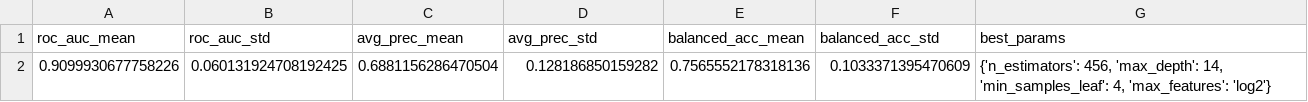
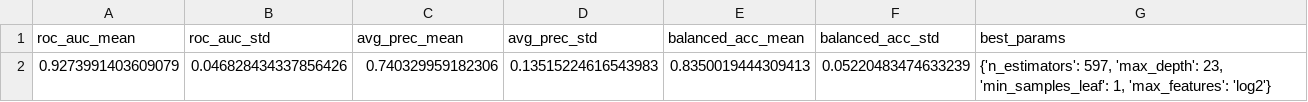
Before and after one commit to erirera/VMS-Deposit-Discovery-AI-Bathurst, a CSV file: models/rf_cv_metrics.csv, drawn as a sheet.

```diff
--- a/models/rf_cv_metrics.csv
+++ b/models/rf_cv_metrics.csv
@@ -1,2 +1,2 @@
 roc_auc_mean,roc_auc_std,avg_prec_mean,avg_prec_std,balanced_acc_mean,balanced_acc_std,best_params
-0.9099930677758226,0.060131924708192425,0.6881156286470504,0.128186850159282,0.7565552178318136,0.1033371395470609,"{'n_estimators': 456, 'max_depth': 14, 'min_samples_leaf': 4, 'max_features': 'log2'}"
+0.9273991403609079,0.046828434337856426,0.740329959182306,0.13515224616543983,0.8350019444309413,0.05220483474633239,"{'n_estimators': 597, 'max_depth': 23, 'min_samples_leaf': 1, 'max_features': 'log2'}"
```
Also changed, not shown: data/processed/training_dataset/feature_names.csv, models/rf_feature_importances.csv, 27 other files.
